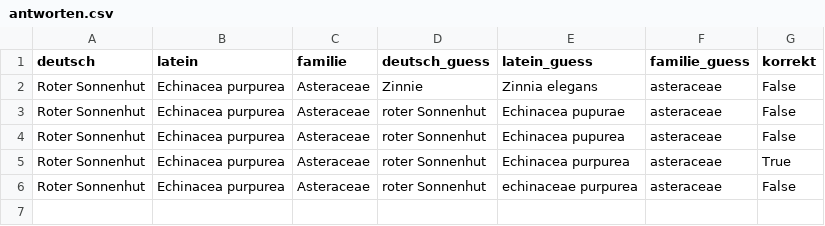
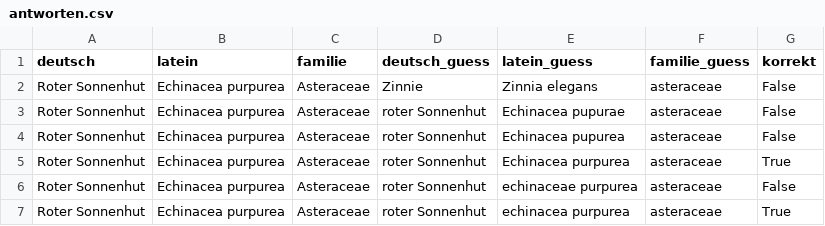
Before and after one commit to DST81/blumen_app, a CSV file: antworten.csv, drawn as a sheet; the diff names each change by its address in the sheet, - before the commit and + after, or states it on an @@ line.

Commit message:
update antworten

```diff
--- a/antworten.csv
+++ b/antworten.csv
+row 7: Roter Sonnenhut | Echinacea purpurea | Asteraceae | roter Sonnenhut | echinacea purpurea | asteraceae | True
```
